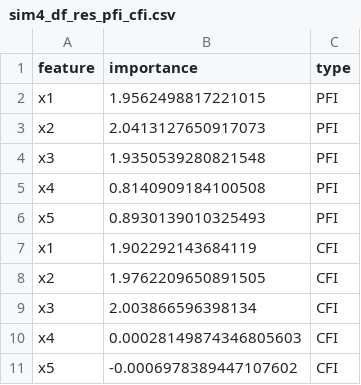
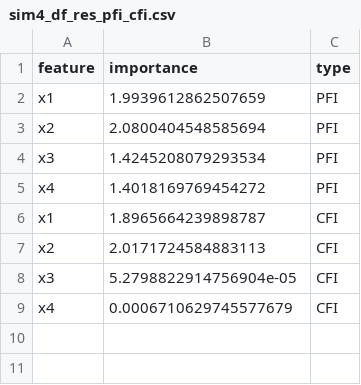
Before and after one commit to daniel-mueller17/Feature-Importance-Methods, a CSV file: simulations/data/sim4_df_res_pfi_cfi.csv, drawn as a sheet.

```diff
--- a/simulations/data/sim4_df_res_pfi_cfi.csv
+++ b/simulations/data/sim4_df_res_pfi_cfi.csv
@@ -1,11 +1,9 @@
 feature,importance,type
-x1,1.9562498817221015,PFI
-x2,2.0413127650917073,PFI
-x3,1.9350539280821548,PFI
-x4,0.8140909184100508,PFI
-x5,0.8930139010325493,PFI
-x1,1.902292143684119,CFI
-x2,1.9762209650891505,CFI
-x3,2.003866596398134,CFI
-x4,0.00028149874346805603,CFI
-x5,-0.0006978389447107602,CFI
+x1,1.9939612862507659,PFI
+x2,2.0800404548585694,PFI
+x3,1.4245208079293534,PFI
+x4,1.4018169769454272,PFI
+x1,1.8965664239898787,CFI
+x2,2.0171724584883113,CFI
+x3,5.2798822914756904e-05,CFI
+x4,0.0006710629745577679,CFI
```
Also changed, not shown: simulations/data/sim4_df_res_loco_loci.csv, 4 other files.
